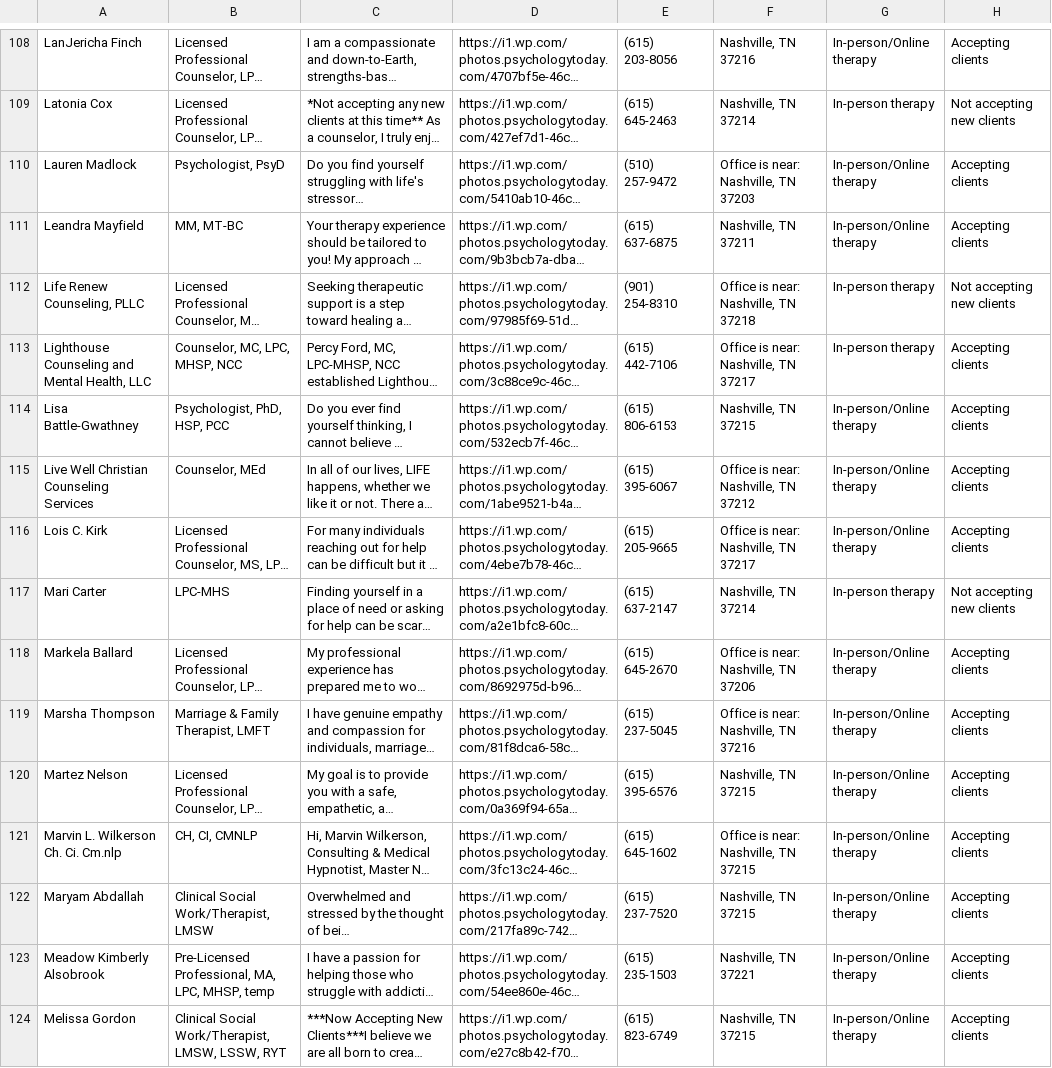
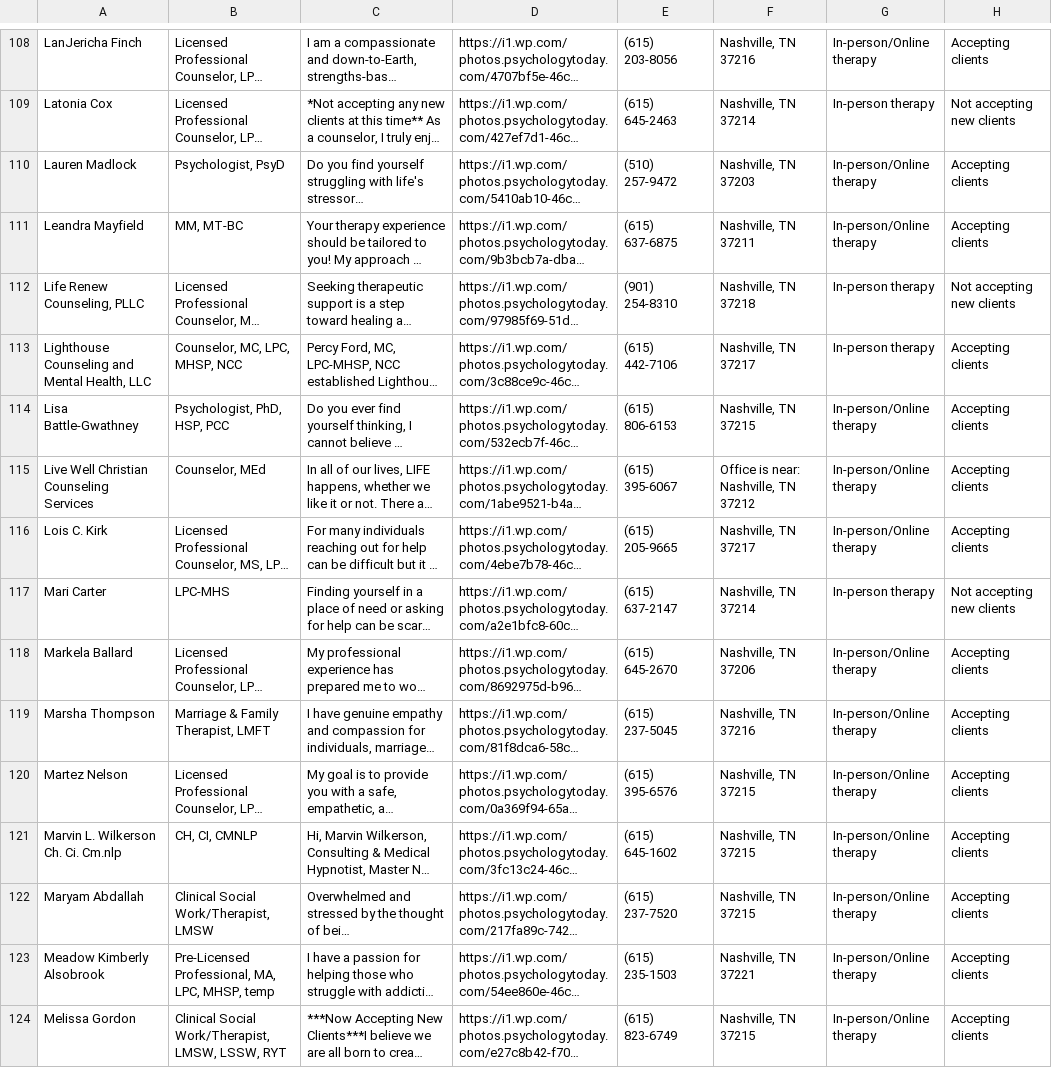
Before and after one commit to BMHVillage/therapists, a CSV file: Therapist.csv, drawn as a sheet; only a part is shown, gaps mark what is left out; long unchanged cells end in …; the diff covers the shown part only; the diff names each change by its address in the sheet, - before the commit and + after, or states it on an @@ line.

```diff
--- a/Therapist.csv
+++ b/Therapist.csv
-F110: Office is near: Nashville, TN 37203
+F110: Nashville, TN 37203
-F112: Office is near: Nashville, TN 37218
+F112: Nashville, TN 37218
-F113: Office is near: Nashville, TN 37217
+F113: Nashville, TN 37217
-F116: Office is near: Nashville, TN 37217
+F116: Nashville, TN 37217
-F118: Office is near: Nashville, TN 37206
+F118: Nashville, TN 37206
-F119: Office is near: Nashville, TN 37216
+F119: Nashville, TN 37216
-F121: Office is near: Nashville, TN 37215
+F121: Nashville, TN 37215
```
Also changed, not shown: 89 edited cells elsewhere in this file.
